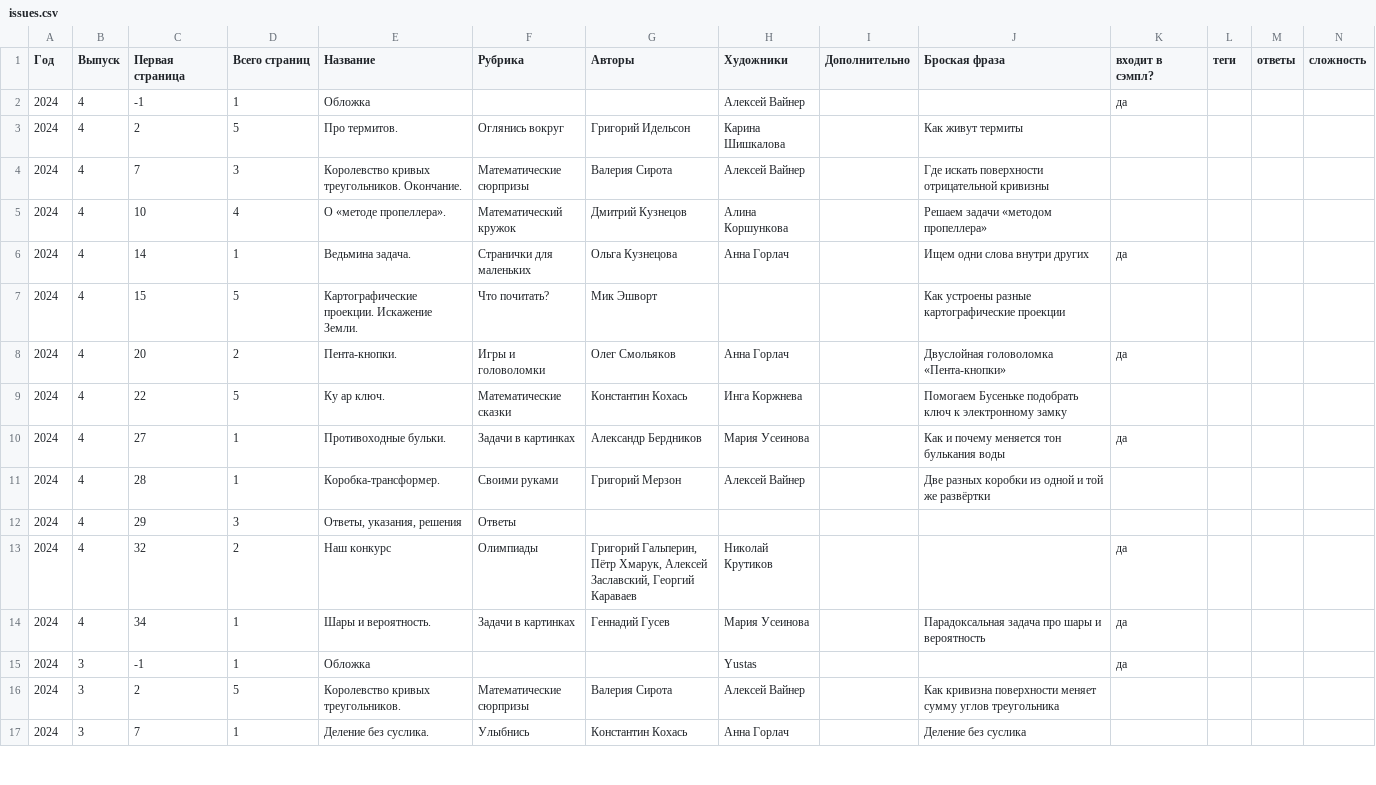
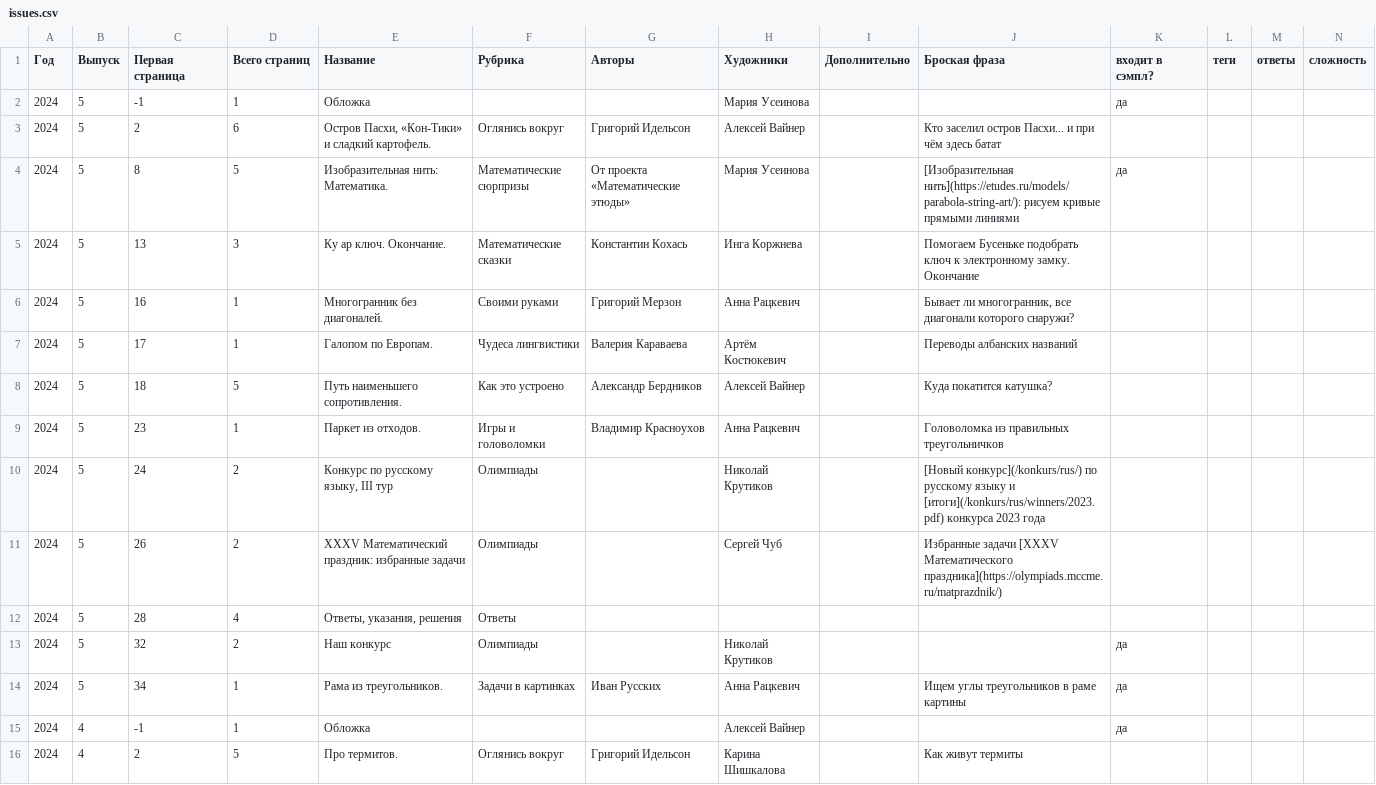
Before and after one commit to kvantik/hugo-kvantik, a CSV file: resources/csv/issues.csv, drawn as a sheet; only a part is shown; the shorter side is filled out with more unchanged rows; the diff names each change by its address in the sheet, - before the commit and + after, or states it on an @@ line.

```diff
--- a/resources/csv/issues.csv
+++ b/resources/csv/issues.csv
+row 2: 2024 | 5 | -1 | 1 | Обложка |  |  | Мария Усеинова |  |  | да
+row 3: 2024 | 5 | 2 | 6 | Остров Пасхи, «Кон-Тики» и сладкий картофель. | Оглянись вокруг | Григорий Идельсон | Алексей Вайнер |  | Кто заселил остров Пасхи... и при чём здесь батат
+row 4: 2024 | 5 | 8 | 5 | Изобразительная нить: Математика. | Математические сюрпризы | От проекта «Математические этюды» | Мария Усеинова |  | [Изобразительная нить](https://etudes.ru/models/parabola-string-art/): рисуем кривые прямыми линиями | да
+row 5: 2024 | 5 | 13 | 3 | Ку ар ключ. Окончание. | Математические сказки | Константин Кохась | Инга Коржнева |  | Помогаем Бусеньке подобрать ключ к электронному замку. Окончание
+row 6: 2024 | 5 | 16 | 1 | Многогранник без диагоналей. | Своими руками | Григорий Мерзон | Анна Рацкевич |  | Бывает ли многогранник, все диагонали которого снаружи?
+row 7: 2024 | 5 | 17 | 1 | Галопом по Европам. | Чудеса лингвистики | Валерия Караваева | Артём Костюкевич |  | Переводы албанских названий
+row 8: 2024 | 5 | 18 | 5 | Путь наименьшего сопротивления. | Как это устроено | Александр Бердников | Алексей Вайнер |  | Куда покатится катушка?
+row 9: 2024 | 5 | 23 | 1 | Паркет из отходов. | Игры и головоломки | Владимир Красноухов | Анна Рацкевич |  | Головоломка из правильных треугольничков
+row 10: 2024 | 5 | 24 | 2 | Конкурс по русскому языку, III тур | Олимпиады |  | Николай Крутиков |  | [Новый конкурс](/konkurs/rus/) по русскому языку и [итоги](/konkurs/rus/winners/2023.pdf) конкурса 2023 года
+row 11: 2024 | 5 | 26 | 2 | XXXV Математический праздник: избранные задачи | Олимпиады |  | Сергей Чуб |  | Избранные задачи [XXXV Математического праздника](https://olympiads.mccme.ru/matprazdnik/)
+row 12: 2024 | 5 | 28 | 4 | Ответы, указания, решения | Ответы
+row 13: 2024 | 5 | 32 | 2 | Наш конкурс | Олимпиады |  | Николай Крутиков |  |  | да
+row 14: 2024 | 5 | 34 | 1 | Рама из треугольников. | Задачи в картинках | Иван Русских | Анна Рацкевич |  | Ищем углы треугольников в раме картины | да
```
Also changed, not shown: resources/csv/issues-buy.csv, 9 other files.
